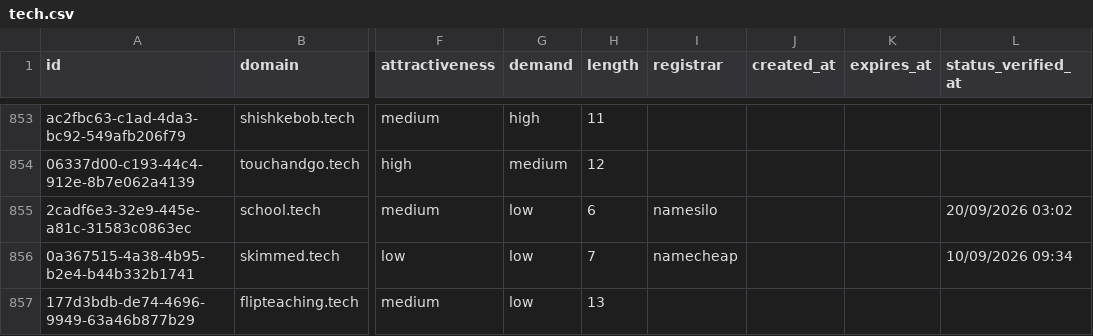
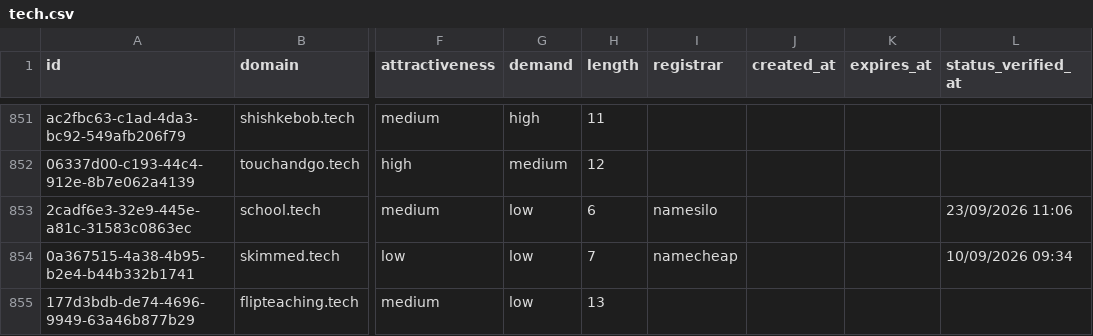
Before and after one commit to UniqueDomains/tech-oneword-domains, a CSV file: tech.csv, drawn as a sheet; only a part is shown, gaps mark what is left out; addresses are those after the commit; the diff covers the shown part only; the diff names each change by its address in the sheet, - before the commit and + after, or states it on an @@ line.

```diff
--- a/tech.csv
+++ b/tech.csv
-L853 (status_verified_at): 20/09/2026 03:02
+L853 (status_verified_at): 23/09/2026 11:06
```
Also changed, not shown: 2 added rows, 2 removed rows and 40 edited cells elsewhere in this file, 4 other files.
